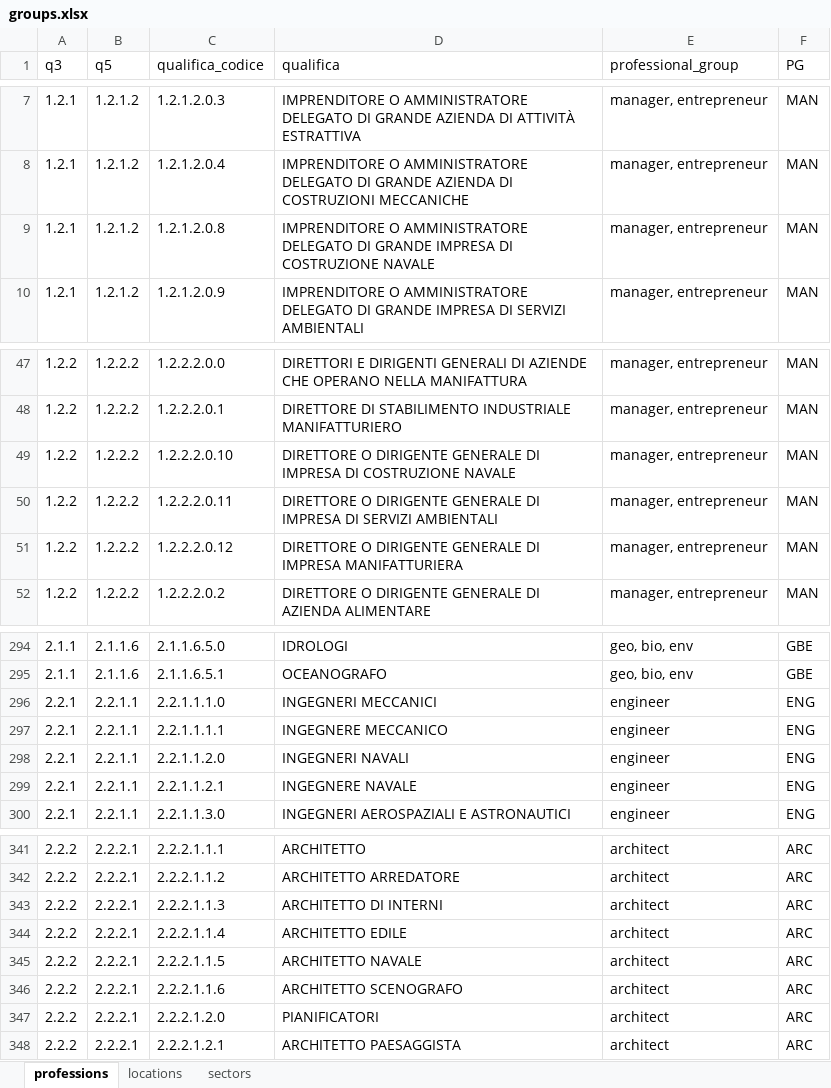
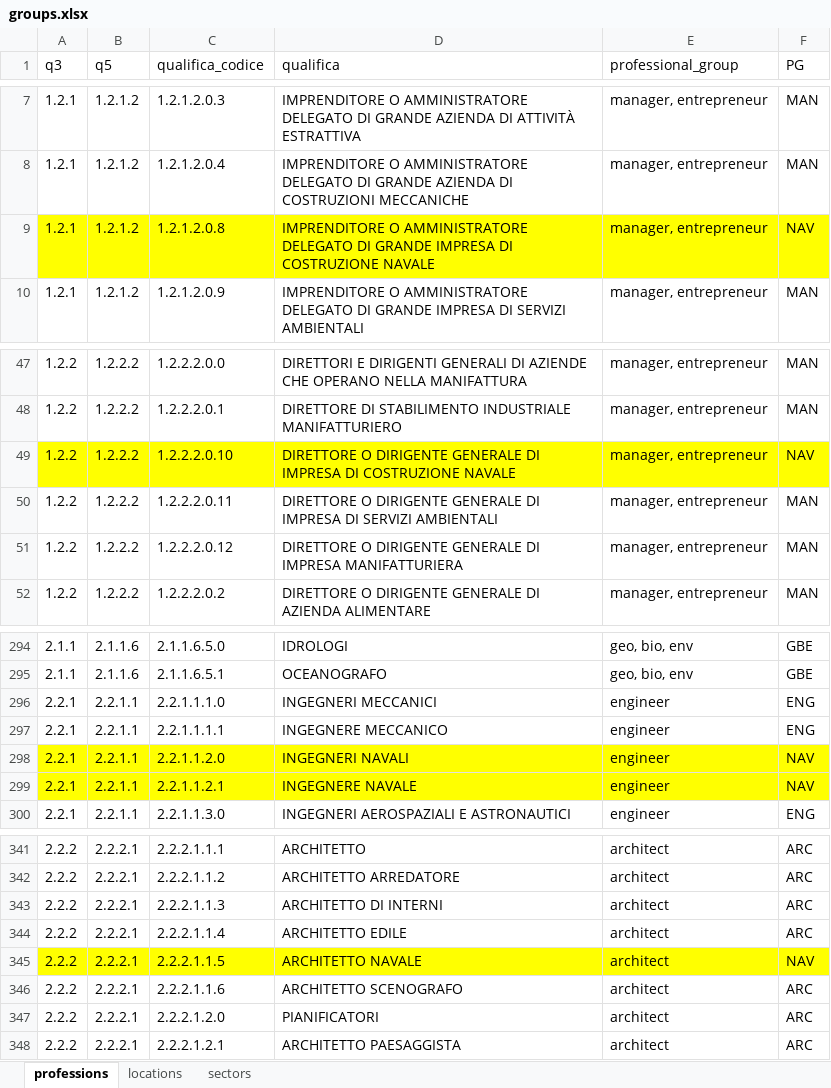
Before and after one commit to fabio-morea/consensus-community-detection, an Excel workbook: groups.xlsx, sheet professions, drawn as a sheet; only a part is shown, gaps mark what is left out; values as stored, in another font and other column widths than the file's, no borders; table styles not drawn; the diff names each change by its address in the sheet, - before the commit and + after, or states it on an @@ line.

```diff
--- a/groups.xlsx (sheet professions)
+++ b/groups.xlsx (sheet professions)
-A9:F9 fill: none
+A9:F9 fill: #FFFF00
-F9 (PG): MAN
+F9 (PG): NAV
-A49:F49 fill: none
+A49:F49 fill: #FFFF00
-F49 (PG): MAN
+F49 (PG): NAV
-A298:F299 fill: none
+A298:F299 fill: #FFFF00
-F298:F299 (PG): ENG
+F298:F299 (PG): NAV
-A345:F345 fill: none
+A345:F345 fill: #FFFF00
-F345 (PG): ARC
+F345 (PG): NAV
```
Also changed, not shown: sheet sectors, 5 other files.
